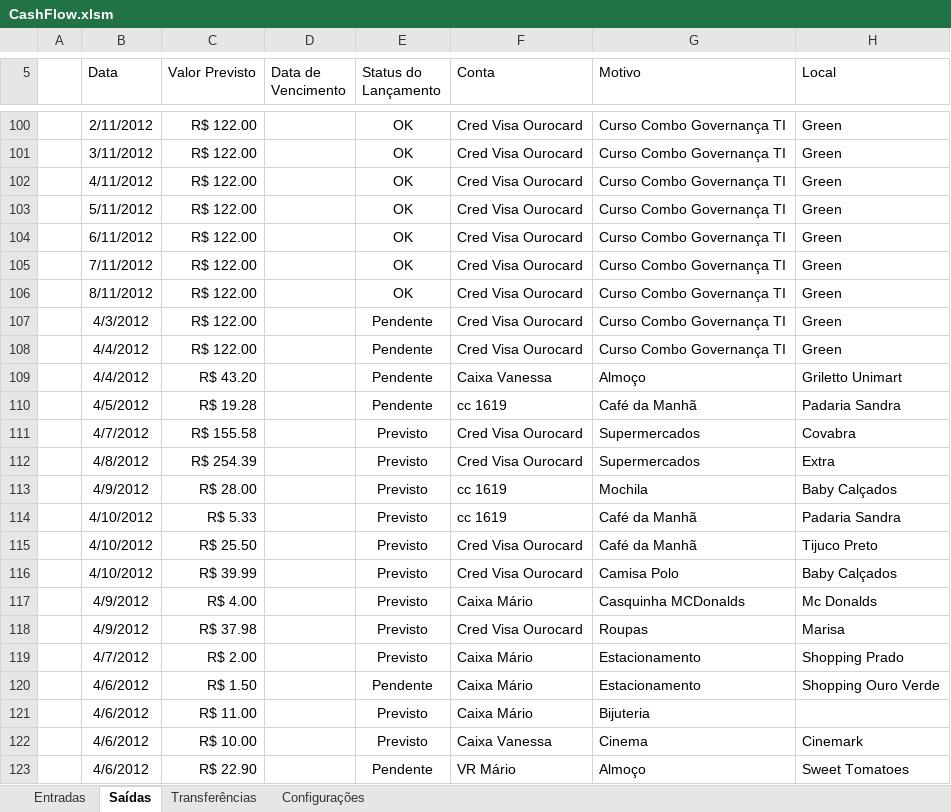
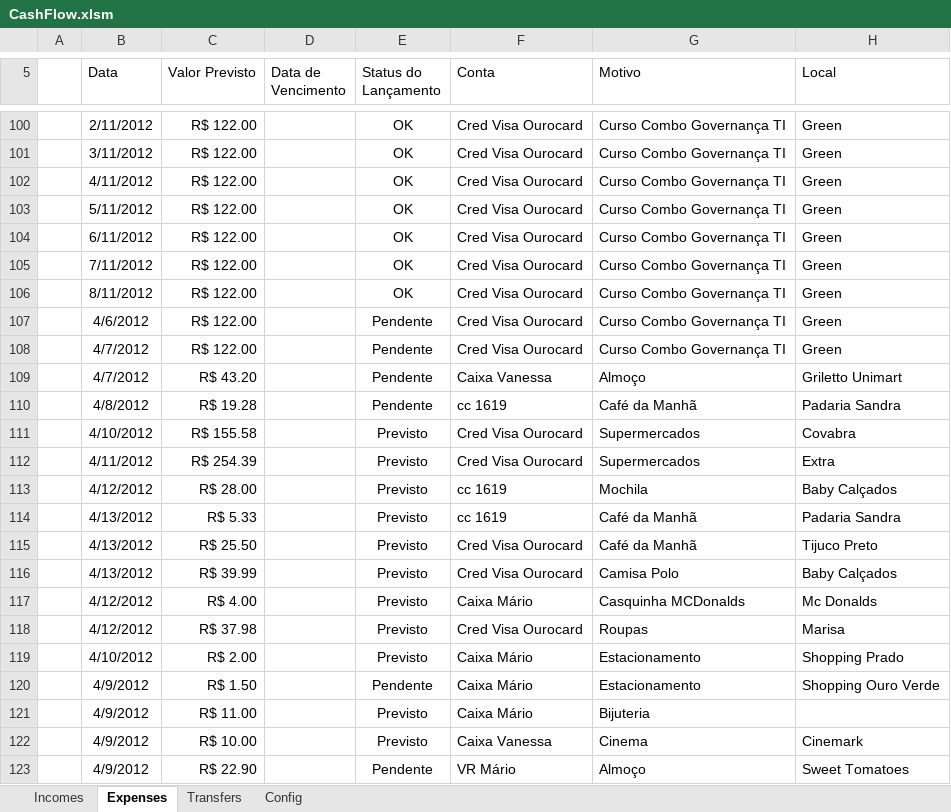
Before and after one commit to mariomeyrelles/VSTO-Cash-Flow, an Excel workbook: Solution2010/ModernCashFlow.Excel2010/CashFlow.xlsm, sheet Expenses, drawn as a sheet; only a part is shown, gaps mark what is left out; values as stored, in another font and other column widths than the file's, no borders; table styles not drawn; the diff names each change by its address in the sheet, - before the commit and + after, or states it on an @@ line.

```diff
--- a/Solution2010/ModernCashFlow.Excel2010/CashFlow.xlsm (sheet Expenses)
+++ b/Solution2010/ModernCashFlow.Excel2010/CashFlow.xlsm (sheet Expenses)
-sheet tab: Entradas
+sheet tab: Incomes
-sheet tab: Saídas
+sheet tab: Expenses
-sheet tab: Transferências
+sheet tab: Transfers
-sheet tab: Configurações
+sheet tab: Config
-B107 (Data): 4/3/2012
+B107 (Data): 4/6/2012
-B108:B109 (Data): 4/4/2012
+B108:B109 (Data): 4/7/2012
-B110 (Data): 4/5/2012
+B110 (Data): 4/8/2012
-B111 (Data): 4/7/2012
+B111 (Data): 4/10/2012
-B112 (Data): 4/8/2012
+B112 (Data): 4/11/2012
-B113 (Data): 4/9/2012
+B113 (Data): 4/12/2012
-B114:B116 (Data): 4/10/2012
+B114:B116 (Data): 4/13/2012
-B117:B118 (Data): 4/9/2012
+B117:B118 (Data): 4/12/2012
-B119 (Data): 4/7/2012
+B119 (Data): 4/10/2012
-B120:B123 (Data): 4/6/2012
+B120:B123 (Data): 4/9/2012
```
Also changed, not shown: 32 other files.
